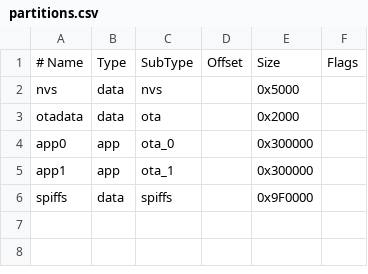
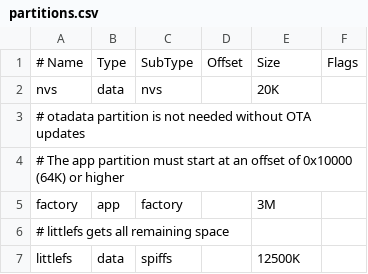
Before and after one commit to RetroNerdGirl53/MS-DOSesp32s3, a CSV file: EspDos/partitions.csv, drawn as a sheet; removed rows and columns are numbered as before the commit, all else as after; the diff names each change by its address in the sheet, - before the commit and + after, or states it on an @@ line.

Commit message:
modified partitions.csv
gave it a partitions.csv appropriate for N16R8 ESP32s3 chip using spiffs - considering littlefs for later
currently using spiffs with 3Meg for app and 12.5 for a filesystem.

```diff
--- a/EspDos/partitions.csv
+++ b/EspDos/partitions.csv
-E2: 0x5000
+E2: 20K
-row 3: otadata | data | ota |  | 0x2000
-row 4: app0 | app | ota_0 |  | 0x300000
-row 5: app1 | app | ota_1 |  | 0x300000
+row 3: # otadata partition is not needed without OTA updates
+row 4: # The app partition must start at an offset of 0x10000 (64K) or higher
+row 5: factory | app | factory |  | 3M
+row 6: # littlefs gets all remaining space
-A7: spiffs
+A7: littlefs
-E7: 0x9F0000
+E7: 12500K
```
Also changed, not shown: partitions.csv.
